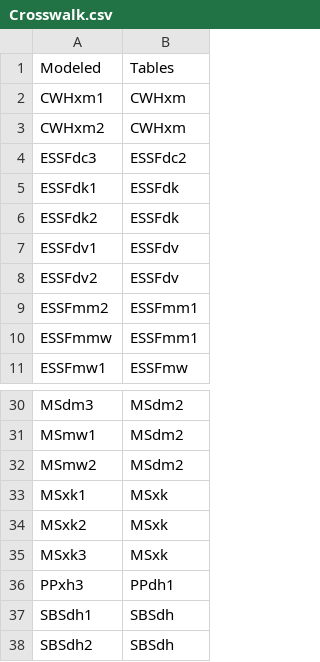
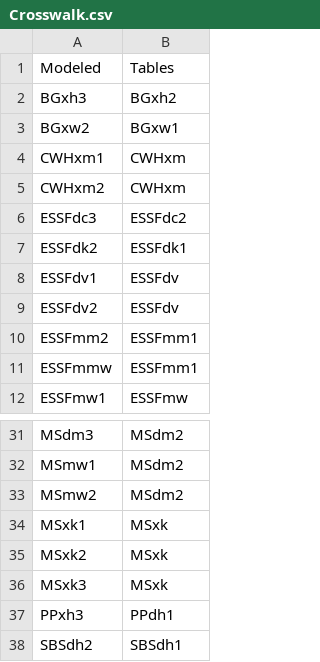
Before and after one commit to whmacken/CCISS_Webtool, a CSV file: Crosswalk.csv, drawn as a sheet; only a part is shown, gaps mark what is left out.

Commit message:
Update

```diff
--- a/Crosswalk.csv
+++ b/Crosswalk.csv
@@ -1,2 +1,4 @@
 Modeled,Tables
+BGxh3,BGxh2
+BGxw2,BGxw1
 CWHxm1,CWHxm
@@ -4,4 +6,3 @@ CWHxm2,CWHxm
 ESSFdc3,ESSFdc2
-ESSFdk1,ESSFdk
-ESSFdk2,ESSFdk
+ESSFdk2,ESSFdk1
 ESSFdv1,ESSFdv
@@ -36,3 +37,2 @@ MSxk3,MSxk
 PPxh3,PPdh1
-SBSdh1,SBSdh
-SBSdh2,SBSdh
+SBSdh2,SBSdh1
```
